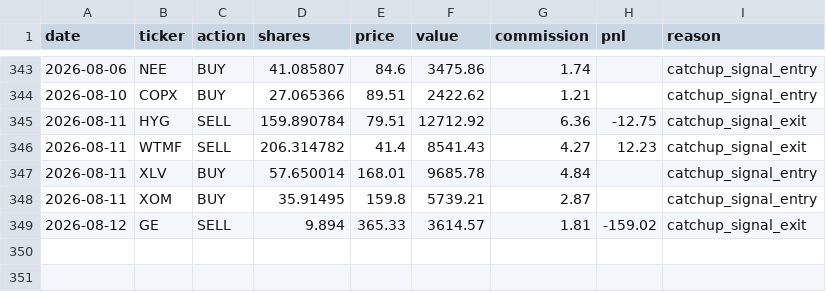
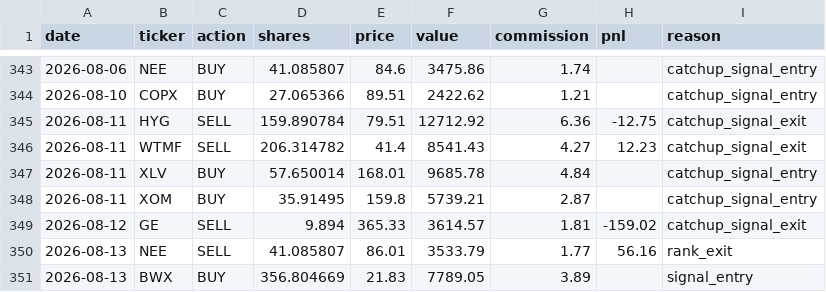
Before and after one commit to camerongreatrex/claude-code-trading-model, a CSV file: data/v1/paper_trading/trades.csv, drawn as a sheet; only a part is shown, gaps mark what is left out.

```diff
--- a/data/v1/paper_trading/trades.csv
+++ b/data/v1/paper_trading/trades.csv
@@ -349 +349,3 @@ date,ticker,action,shares,price,value,commission,pnl,reason
 2026-08-12,GE,SELL,9.894,365.33,3614.57,1.81,-159.02,catchup_signal_exit
+2026-08-13,NEE,SELL,41.085807,86.01,3533.79,1.77,56.16,rank_exit
+2026-08-13,BWX,BUY,356.804669,21.83,7789.05,3.89,,signal_entry
```
Also changed, not shown: data/v1/paper_trading/history.csv, data/v1/paper_trading_v4nf_3mo/history.csv, 3 other files.
